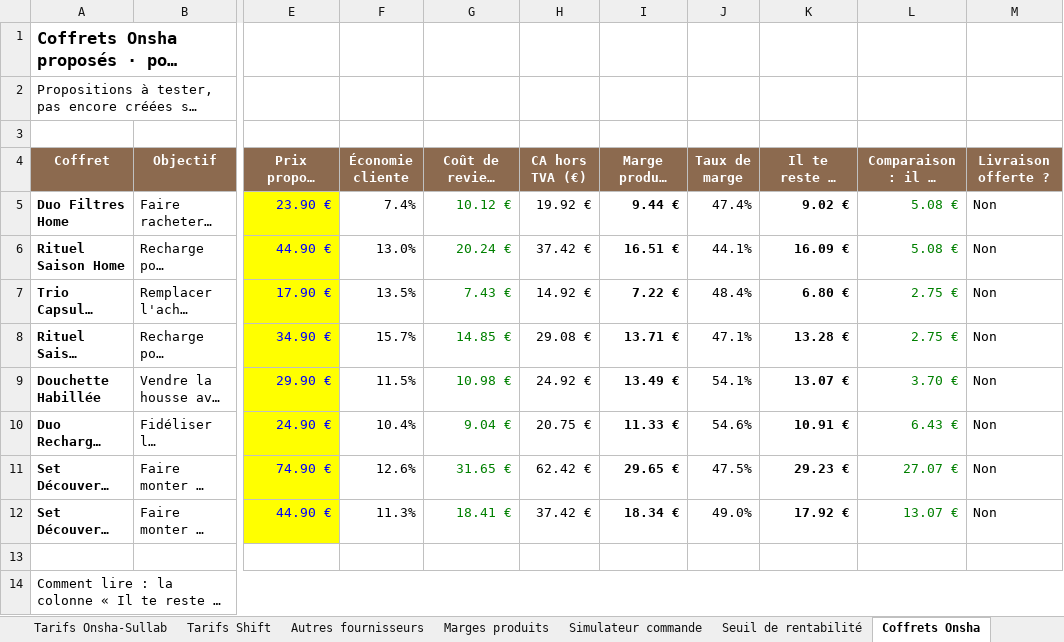
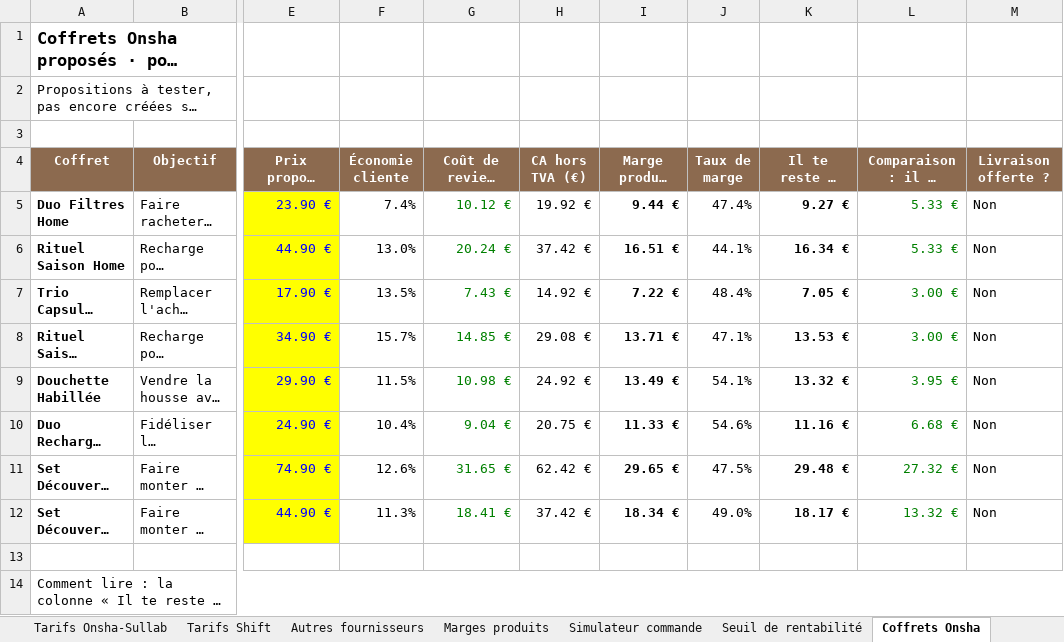
Before and after one commit to madbym/skills-introduction-to-githu, an Excel workbook: sunsoari-theme/gestion/Sunsoari_Marges.xlsx, sheet Coffrets Onsha, drawn as a sheet; only a part is shown, gaps mark what is left out; long unchanged cells end in …; values as stored, in another font and other column widths than the file's, no borders; conditional formats not drawn; the diff names each change by its address in the sheet, - before the commit and + after, or states it on an @@ line.

```diff
--- a/sunsoari-theme/gestion/Sunsoari_Marges.xlsx (sheet Coffrets Onsha)
+++ b/sunsoari-theme/gestion/Sunsoari_Marges.xlsx (sheet Coffrets Onsha)
-K5 (Il te reste si commandé seul (€)): 9.02 €
+K5 (Il te reste si commandé seul (€)): 9.27 €
-L5:L6: 5.08 €
+L5:L6: 5.33 €
-K6 (Il te reste si commandé seul (€)): 16.09 €
+K6 (Il te reste si commandé seul (€)): 16.34 €
-K7 (Il te reste si commandé seul (€)): 6.80 €
+K7 (Il te reste si commandé seul (€)): 7.05 €
-L7:L8: 2.75 €
+L7:L8: 3.00 €
-K8 (Il te reste si commandé seul (€)): 13.28 €
+K8 (Il te reste si commandé seul (€)): 13.53 €
-K9 (Il te reste si commandé seul (€)): 13.07 €
+K9 (Il te reste si commandé seul (€)): 13.32 €
-L9: 3.70 €
+L9: 3.95 €
-K10 (Il te reste si commandé seul (€)): 10.91 €
+K10 (Il te reste si commandé seul (€)): 11.16 €
-L10: 6.43 €
+L10: 6.68 €
-K11 (Il te reste si commandé seul (€)): 29.23 €
+K11 (Il te reste si commandé seul (€)): 29.48 €
-L11: 27.07 €
+L11: 27.32 €
-K12 (Il te reste si commandé seul (€)): 17.92 €
+K12 (Il te reste si commandé seul (€)): 18.17 €
-L12: 13.07 €
+L12: 13.32 €
```
Also changed, not shown: sheet Marges produits, sheet Simulateur commande, sheet Paramètres, sheet Seuil de rentabilité, 2 other files.
